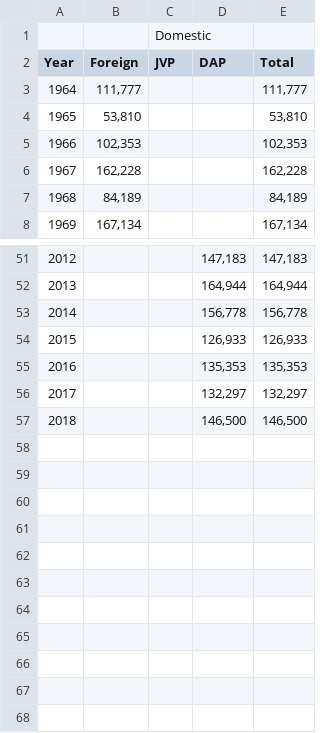
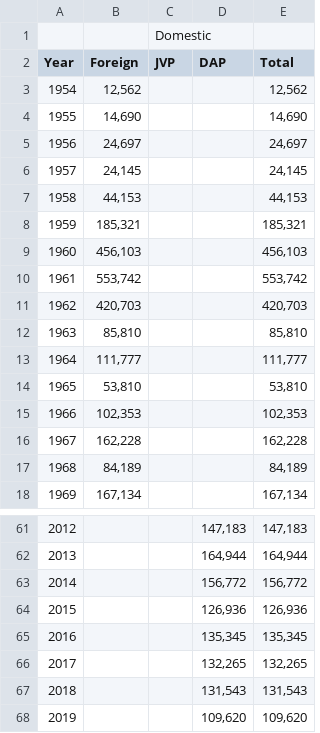
Before and after one commit to noaa-afsc/flatfish_assessment_code, a CSV file: assessments/yfs/doc/data/Catch_YFS.csv, drawn as a sheet; only a part is shown, gaps mark what is left out.

```diff
--- a/assessments/yfs/doc/data/Catch_YFS.csv
+++ b/assessments/yfs/doc/data/Catch_YFS.csv
@@ -2,2 +2,12 @@
 Year,Foreign,JVP,DAP,Total
+1954,"12,562",,,"12,562"
+1955,"14,690",,,"14,690"
+1956,"24,697",,,"24,697"
+1957,"24,145",,,"24,145"
+1958,"44,153",,,"44,153"
+1959,"185,321",,,"185,321"
+1960,"456,103",,,"456,103"
+1961,"553,742",,,"553,742"
+1962,"420,703",,,"420,703"
+1963,"85,810",,,"85,810"
 1964,"111,777",,,"111,777"
@@ -52,6 +62,7 @@ Year,Foreign,JVP,DAP,Total
 2013,,,"164,944","164,944"
-2014,,,"156,778","156,778"
-2015,,,"126,933","126,933"
-2016,,,"135,353","135,353"
-2017,,,"132,297","132,297"
-2018,,,"146,500","146,500"
+2014,,,"156,772","156,772"
+2015,,,"126,936","126,936"
+2016,,,"135,345","135,345"
+2017,,,"132,265","132,265"
+2018,,,"131,543","131,543"
+2019,,,"109,620","109,620"
```
Also changed, not shown: 3 other files.
